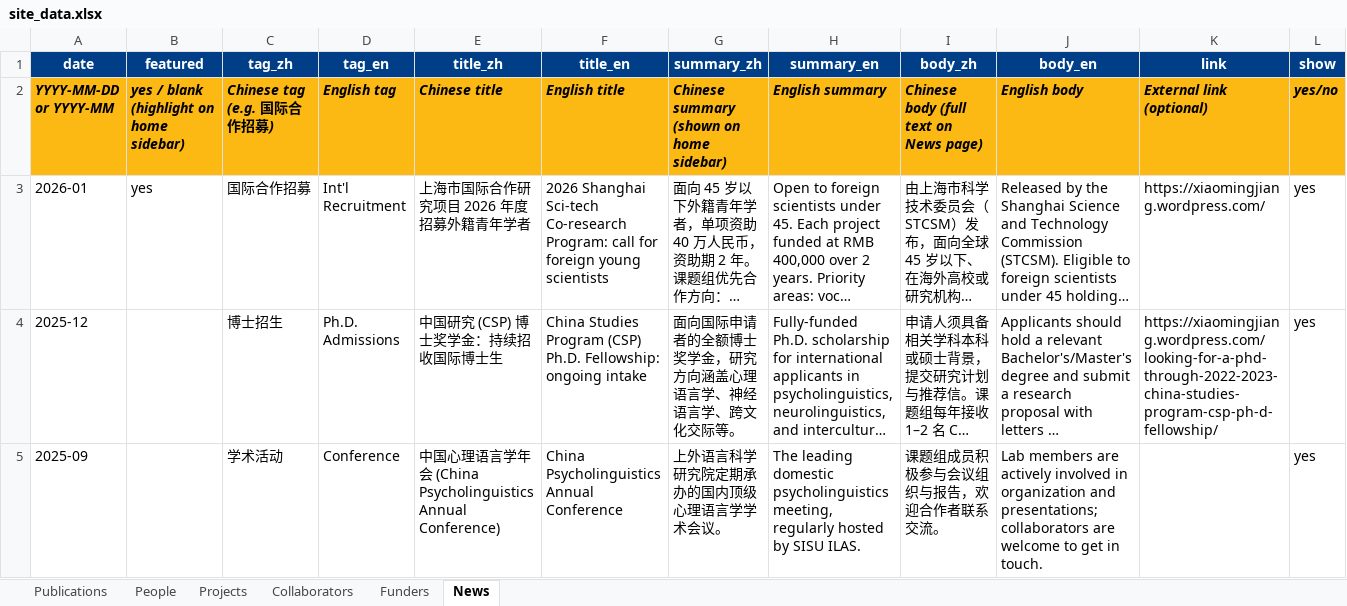
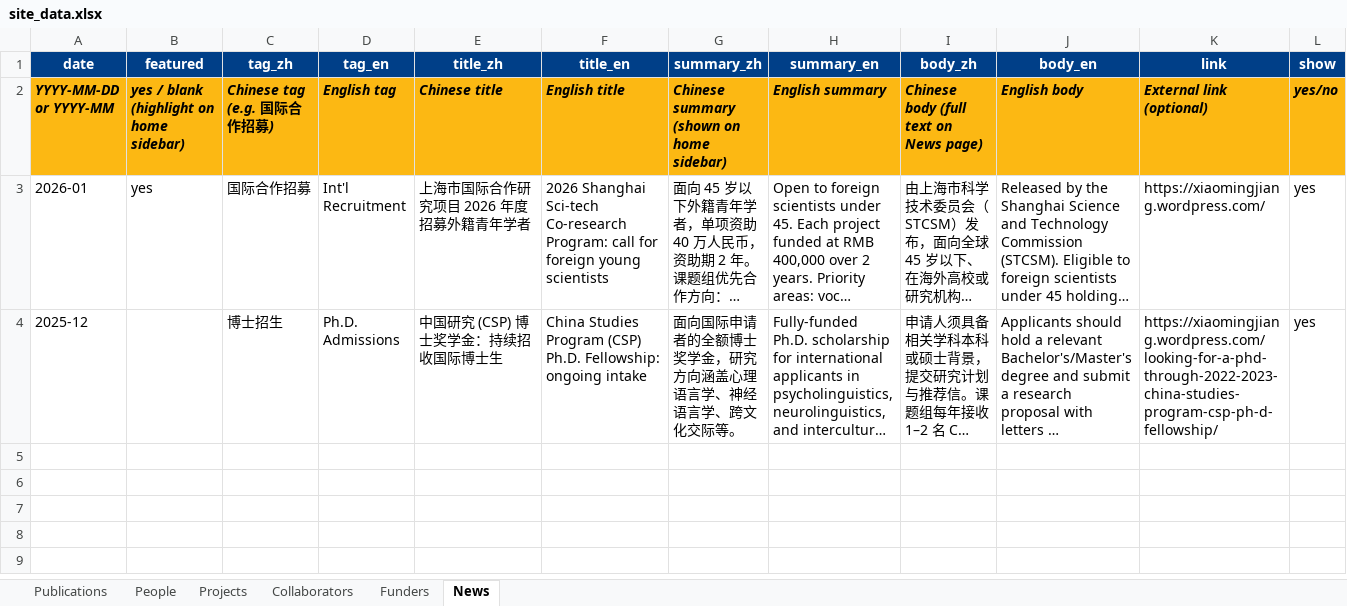
Before and after one commit to xmjiang-lab/xmjiang-lab.github.io, an Excel workbook: site_data.xlsx, sheet News, drawn as a sheet; long unchanged cells end in …; values as stored, in another font and other column widths than the file's, no borders; the diff names each change by its address in the sheet, - before the commit and + after, or states it on an @@ line.

```diff
--- a/site_data.xlsx (sheet News)
+++ b/site_data.xlsx (sheet News)
-row 5: 2025-09 |  | 学术活动 | Conference | 中国心理语言学年会 (China Psycholinguistics Annual Conference) | China Psycholinguistics Annual Conference | 上外语言科学研究院定期承办的国内顶级心理语言学学术会议。 | The leading domestic psycholinguistics meeting, regularly hosted by SISU ILAS. | 课题组成员积极参与会议组织与报告，欢迎合作者联系交流。 | Lab members are actively involved in organization and presentations; collaborators are welcome to get in touch. |  | yes
```
Also changed, not shown: 1 other file.
